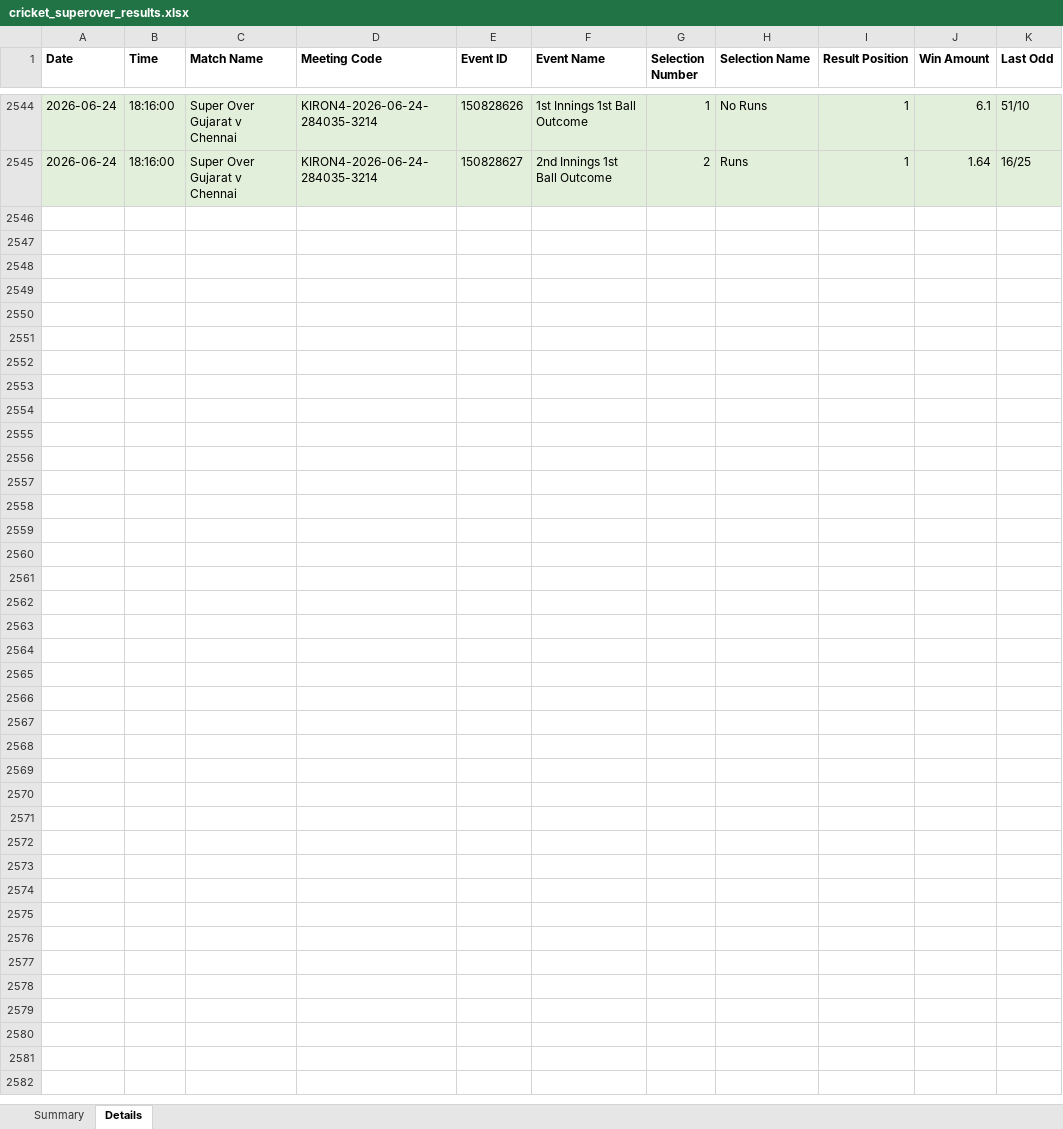
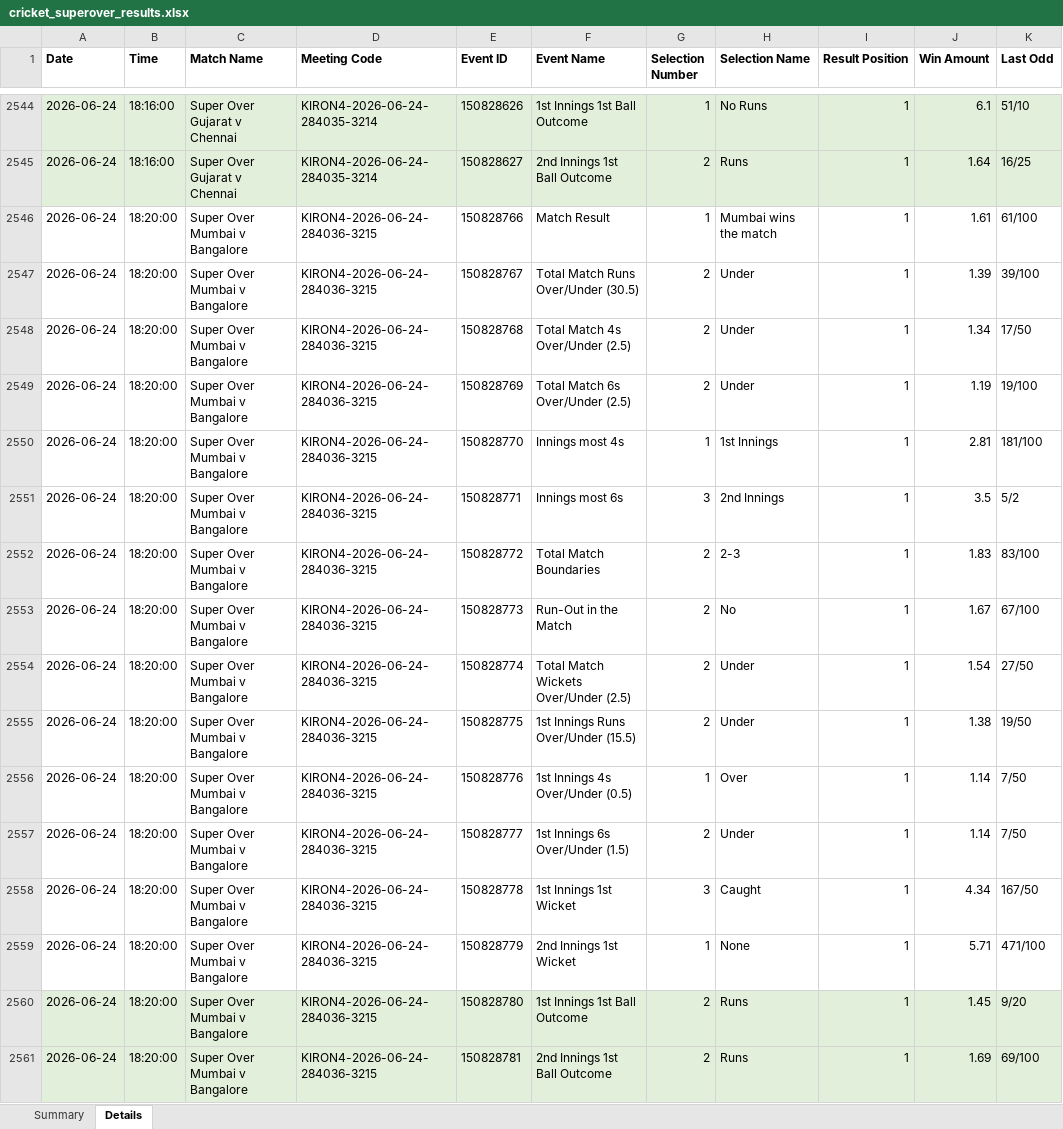
Before and after one commit to NorajChathuranga/STBet-Tracker, an Excel workbook: data/cricket_superover_results.xlsx, sheet Details, drawn as a sheet; only a part is shown, gaps mark what is left out; values as stored, in another font and other column widths than the file's, no borders; the diff names each change by its address in the sheet, - before the commit and + after, or states it on an @@ line.

Commit message:
Auto-update match records (local source)

```diff
--- a/data/cricket_superover_results.xlsx (sheet Details)
+++ b/data/cricket_superover_results.xlsx (sheet Details)
+row 2546: 2026-06-24 | 18:20:00 | Super Over Mumbai v Bangalore | KIRON4-2026-06-24-284036-3215 | 150828766 | Match Result | 1 | Mumbai wins the match | 1 | 1.61 | 61/100
+row 2547: 2026-06-24 | 18:20:00 | Super Over Mumbai v Bangalore | KIRON4-2026-06-24-284036-3215 | 150828767 | Total Match Runs Over/Under (30.5) | 2 | Under | 1 | 1.39 | 39/100
+row 2548: 2026-06-24 | 18:20:00 | Super Over Mumbai v Bangalore | KIRON4-2026-06-24-284036-3215 | 150828768 | Total Match 4s Over/Under (2.5) | 2 | Under | 1 | 1.34 | 17/50
+row 2549: 2026-06-24 | 18:20:00 | Super Over Mumbai v Bangalore | KIRON4-2026-06-24-284036-3215 | 150828769 | Total Match 6s Over/Under (2.5) | 2 | Under | 1 | 1.19 | 19/100
+row 2550: 2026-06-24 | 18:20:00 | Super Over Mumbai v Bangalore | KIRON4-2026-06-24-284036-3215 | 150828770 | Innings most 4s | 1 | 1st Innings | 1 | 2.81 | 181/100
+row 2551: 2026-06-24 | 18:20:00 | Super Over Mumbai v Bangalore | KIRON4-2026-06-24-284036-3215 | 150828771 | Innings most 6s | 3 | 2nd Innings | 1 | 3.5 | 5/2
+row 2552: 2026-06-24 | 18:20:00 | Super Over Mumbai v Bangalore | KIRON4-2026-06-24-284036-3215 | 150828772 | Total Match Boundaries | 2 | 2-3 | 1 | 1.83 | 83/100
+row 2553: 2026-06-24 | 18:20:00 | Super Over Mumbai v Bangalore | KIRON4-2026-06-24-284036-3215 | 150828773 | Run-Out in the Match | 2 | No | 1 | 1.67 | 67/100
+row 2554: 2026-06-24 | 18:20:00 | Super Over Mumbai v Bangalore | KIRON4-2026-06-24-284036-3215 | 150828774 | Total Match Wickets Over/Under (2.5) | 2 | Under | 1 | 1.54 | 27/50
+row 2555: 2026-06-24 | 18:20:00 | Super Over Mumbai v Bangalore | KIRON4-2026-06-24-284036-3215 | 150828775 | 1st Innings Runs Over/Under (15.5) | 2 | Under | 1 | 1.38 | 19/50
+row 2556: 2026-06-24 | 18:20:00 | Super Over Mumbai v Bangalore | KIRON4-2026-06-24-284036-3215 | 150828776 | 1st Innings 4s Over/Under (0.5) | 1 | Over | 1 | 1.14 | 7/50
+row 2557: 2026-06-24 | 18:20:00 | Super Over Mumbai v Bangalore | KIRON4-2026-06-24-284036-3215 | 150828777 | 1st Innings 6s Over/Under (1.5) | 2 | Under | 1 | 1.14 | 7/50
+row 2558: 2026-06-24 | 18:20:00 | Super Over Mumbai v Bangalore | KIRON4-2026-06-24-284036-3215 | 150828778 | 1st Innings 1st Wicket | 3 | Caught | 1 | 4.34 | 167/50
+row 2559: 2026-06-24 | 18:20:00 | Super Over Mumbai v Bangalore | KIRON4-2026-06-24-284036-3215 | 150828779 | 2nd Innings 1st Wicket | 1 | None | 1 | 5.71 | 471/100
+row 2560: 2026-06-24 | 18:20:00 | Super Over Mumbai v Bangalore | KIRON4-2026-06-24-284036-3215 | 150828780 | 1st Innings 1st Ball Outcome | 2 | Runs | 1 | 1.45 | 9/20
+row 2561: 2026-06-24 | 18:20:00 | Super Over Mumbai v Bangalore | KIRON4-2026-06-24-284036-3215 | 150828781 | 2nd Innings 1st Ball Outcome | 2 | Runs | 1 | 1.69 | 69/100
```
Also changed, not shown: sheet Summary, 5 other files.
